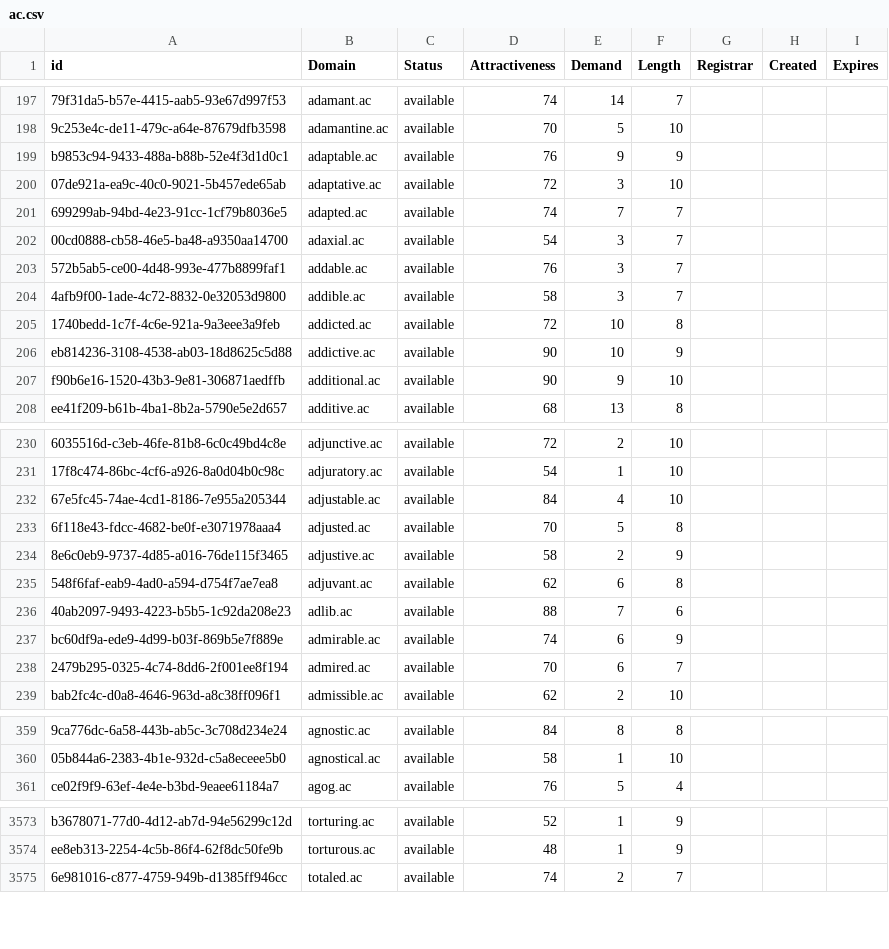
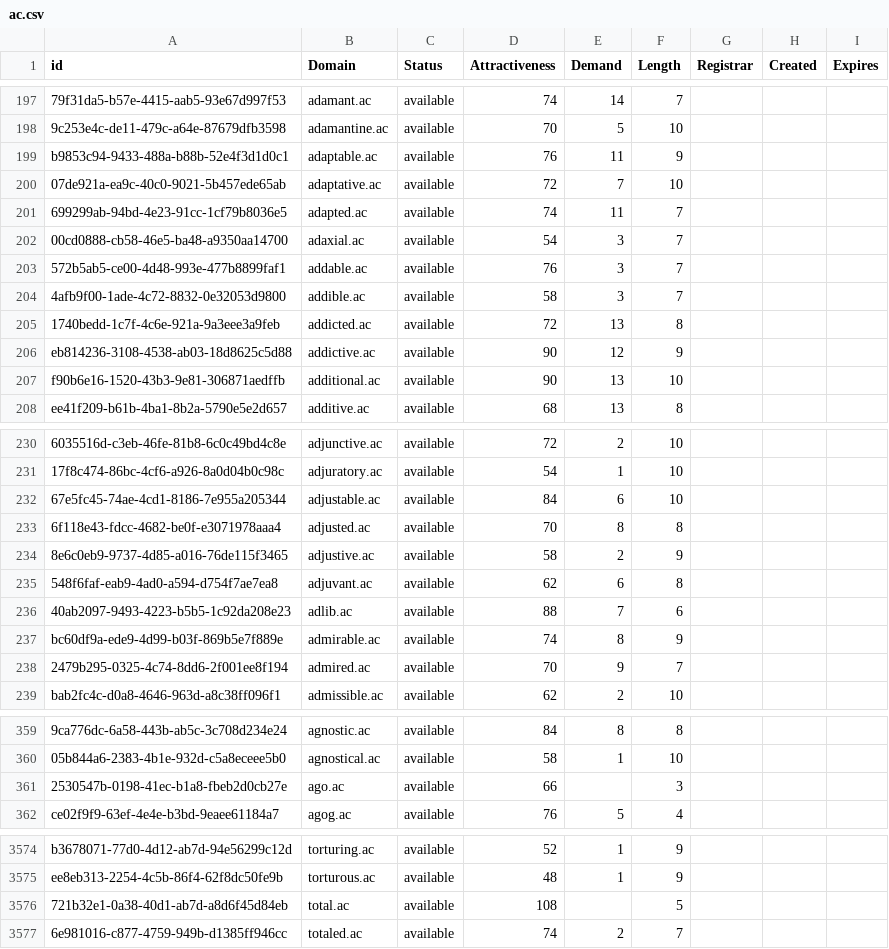
Before and after one commit to UniqueDomains/ac-oneword-domains, a CSV file: ac.csv, drawn as a sheet; only a part is shown, gaps mark what is left out; the diff covers the shown part only; the diff names each change by its address in the sheet, - before the commit and + after, or states it on an @@ line.

Commit message:
Domains update

```diff
--- a/ac.csv
+++ b/ac.csv
-E199 (Demand): 9
+E199 (Demand): 11
-E200 (Demand): 3
+E200 (Demand): 7
-E201 (Demand): 7
+E201 (Demand): 11
-E205 (Demand): 10
+E205 (Demand): 13
-E206 (Demand): 10
+E206 (Demand): 12
-E207 (Demand): 9
+E207 (Demand): 13
-E232 (Demand): 4
+E232 (Demand): 6
-E233 (Demand): 5
+E233 (Demand): 8
-E237 (Demand): 6
+E237 (Demand): 8
-E238 (Demand): 6
+E238 (Demand): 9
+row 361: 2530547b-0198-41ec-b1a8-fbeb2d0cb27e | ago.ac | available | 66 |  | 3
+row 3576: 721b32e1-0a38-40d1-ab7d-a8d6f45d84eb | total.ac | available | 108 |  | 5
```
Also changed, not shown: 31 edited cells elsewhere in this file, 2 other files.
